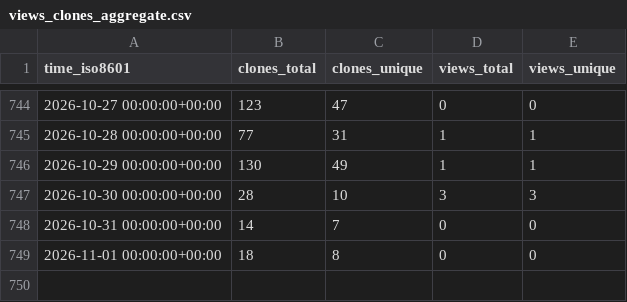
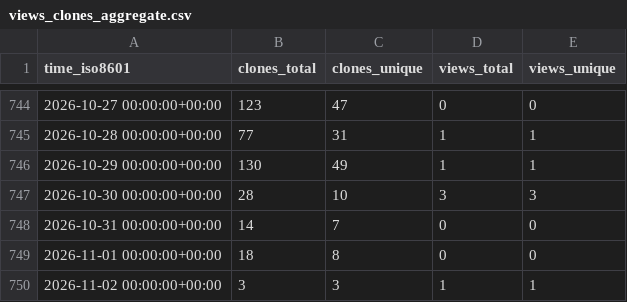
Before and after one commit to cschu/repo_stats_test, a CSV file: cschu/metaphlow/ghrs-data/views_clones_aggregate.csv, drawn as a sheet; only a part is shown, gaps mark what is left out.

```diff
--- a/cschu/metaphlow/ghrs-data/views_clones_aggregate.csv
+++ b/cschu/metaphlow/ghrs-data/views_clones_aggregate.csv
@@ -749 +749,2 @@ time_iso8601,clones_total,clones_unique,views_total,views_unique
 2026-11-01 00:00:00+00:00,18,8,0,0
+2026-11-02 00:00:00+00:00,3,3,1,1
```
Also changed, not shown: 1 other file.
